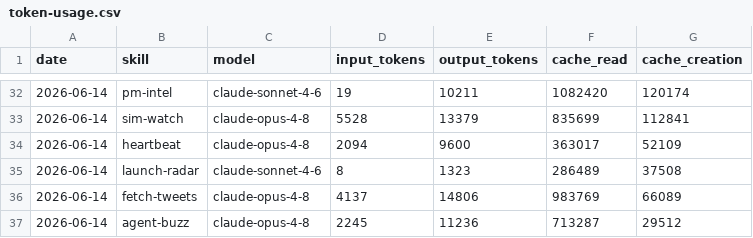
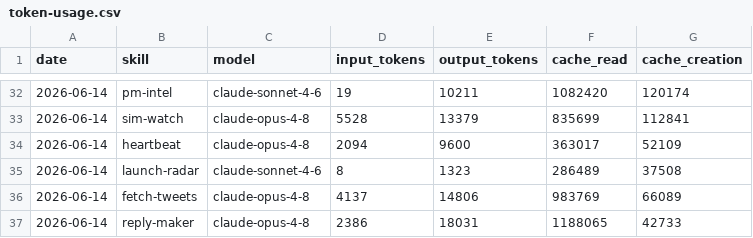
Before and after one commit to aaronjmars/aeon-bd, a CSV file: memory/token-usage.csv, drawn as a sheet; only a part is shown, gaps mark what is left out; removed rows and columns are numbered as before the commit, all else as after; the diff names each change by its address in the sheet, - before the commit and + after, or states it on an @@ line.

Commit message:
chore(reply-maker): auto-commit 2026-06-14

```diff
--- a/memory/token-usage.csv
+++ b/memory/token-usage.csv
-row 37: 2026-06-14 | agent-buzz | claude-opus-4-8 | 2245 | 11236 | 713287 | 29512
+row 37: 2026-06-14 | reply-maker | claude-opus-4-8 | 2386 | 18031 | 1188065 | 42733
```
Also changed, not shown: 5 other files.
